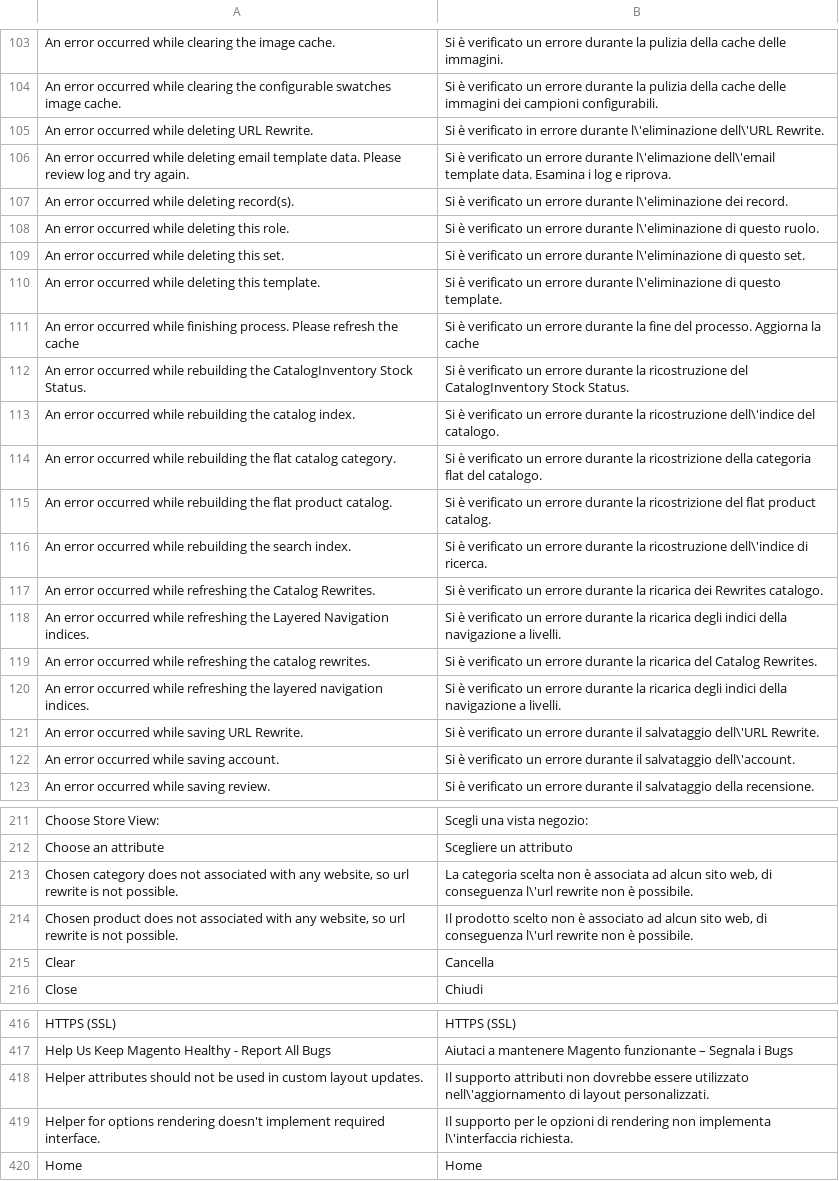
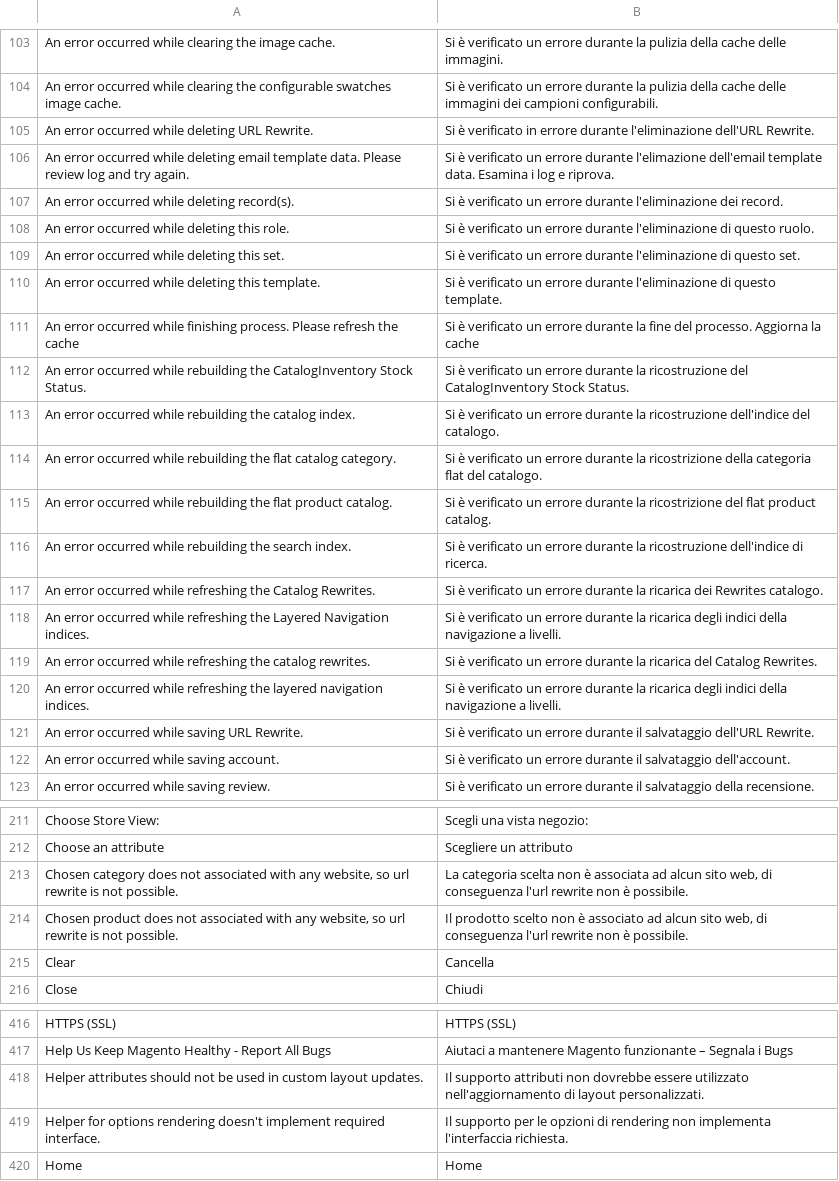
Before and after one commit to up3up/italian-translate, a CSV file: app/locale/it_IT/Mage_Adminhtml.csv, drawn as a sheet; only a part is shown, gaps mark what is left out; the diff covers the shown part only.

```diff
--- a/app/locale/it_IT/Mage_Adminhtml.csv
+++ b/app/locale/it_IT/Mage_Adminhtml.csv
@@ -104,14 +104,14 @@
 "An error occurred while clearing the configurable swatches image cache.","Si è verificato un errore durante la pulizia della cache delle immagini dei campioni configurabili."
-"An error occurred while deleting URL Rewrite.","Si è verificato in errore durante l\'eliminazione dell\'URL Rewrite."
-"An error occurred while deleting email template data. Please review log and try again.","Si è verificato un errore durante l\'elimazione dell\'email template data. Esamina i log e riprova."
-"An error occurred while deleting record(s).","Si è verificato un errore durante l\'eliminazione dei record."
-"An error occurred while deleting this role.","Si è verificato un errore durante l\'eliminazione di questo ruolo."
-"An error occurred while deleting this set.","Si è verificato un errore durante l\'eliminazione di questo set."
-"An error occurred while deleting this template.","Si è verificato un errore durante l\'eliminazione di questo template."
+"An error occurred while deleting URL Rewrite.","Si è verificato in errore durante l'eliminazione dell'URL Rewrite."
+"An error occurred while deleting email template data. Please review log and try again.","Si è verificato un errore durante l'elimazione dell'email template data. Esamina i log e riprova."
+"An error occurred while deleting record(s).","Si è verificato un errore durante l'eliminazione dei record."
+"An error occurred while deleting this role.","Si è verificato un errore durante l'eliminazione di questo ruolo."
+"An error occurred while deleting this set.","Si è verificato un errore durante l'eliminazione di questo set."
+"An error occurred while deleting this template.","Si è verificato un errore durante l'eliminazione di questo template."
 "An error occurred while finishing process. Please refresh the cache","Si è verificato un errore durante la fine del processo. Aggiorna la cache"
 "An error occurred while rebuilding the CatalogInventory Stock Status.","Si è verificato un errore durante la ricostruzione del CatalogInventory Stock Status."
-"An error occurred while rebuilding the catalog index.","Si è verificato un errore durante la ricostruzione dell\'indice del catalogo."
+"An error occurred while rebuilding the catalog index.","Si è verificato un errore durante la ricostruzione dell'indice del catalogo."
 "An error occurred while rebuilding the flat catalog category.","Si è verificato un errore durante la ricostrizione della categoria flat del catalogo."
 "An error occurred while rebuilding the flat product catalog.","Si è  verificato un errore durante la ricostrizione del flat product catalog."
-"An error occurred while rebuilding the search index.","Si è verificato un errore durante la ricostruzione dell\'indice di ricerca."
+"An error occurred while rebuilding the search index.","Si è verificato un errore durante la ricostruzione dell'indice di ricerca."
 "An error occurred while refreshing the Catalog Rewrites.","Si è verificato un errore durante la ricarica dei Rewrites catalogo."
@@ -120,4 +120,4 @@
 "An error occurred while refreshing the layered navigation indices.","Si è verificato un errore durante la ricarica degli indici della navigazione a livelli."
-"An error occurred while saving URL Rewrite.","Si è verificato un errore durante il salvataggio dell\'URL Rewrite."
-"An error occurred while saving account.","Si è verificato un errore durante il salvataggio dell\'account."
+"An error occurred while saving URL Rewrite.","Si è verificato un errore durante il salvataggio dell'URL Rewrite."
+"An error occurred while saving account.","Si è verificato un errore durante il salvataggio dell'account."
 "An error occurred while saving review.","Si è verificato un errore durante il salvataggio della recensione."
@@ -212,4 +212,4 @@
 "Choose an attribute","Scegliere un attributo"
-"Chosen category does not associated with any website, so url rewrite is not possible.","La categoria scelta non è associata ad alcun sito web, di conseguenza l\'url rewrite non è possibile."
-"Chosen product does not associated with any website, so url rewrite is not possible.","Il prodotto scelto non è associato ad alcun sito web, di conseguenza l\'url rewrite non è possibile."
+"Chosen category does not associated with any website, so url rewrite is not possible.","La categoria scelta non è associata ad alcun sito web, di conseguenza l'url rewrite non è possibile."
+"Chosen product does not associated with any website, so url rewrite is not possible.","Il prodotto scelto non è associato ad alcun sito web, di conseguenza l'url rewrite non è possibile."
 "Clear","Cancella"
@@ -417,4 +417,4 @@
 "Help Us Keep Magento Healthy - Report All Bugs","Aiutaci a mantenere Magento funzionante – Segnala i Bugs"
-"Helper attributes should not be used in custom layout updates.","Il supporto attributi non dovrebbe essere utilizzato nell\'aggiornamento di layout personalizzati."
-"Helper for options rendering doesn't implement required interface.","Il supporto per le opzioni di rendering non implementa l\'interfaccia richiesta."
+"Helper attributes should not be used in custom layout updates.","Il supporto attributi non dovrebbe essere utilizzato nell'aggiornamento di layout personalizzati."
+"Helper for options rendering doesn't implement required interface.","Il supporto per le opzioni di rendering non implementa l'interfaccia richiesta."
 "Home","Home"
```
Also changed, not shown: 37 edited cells elsewhere in this file, app/locale/it_IT/Mage_Catalog.csv, app/locale/it_IT/Mage_Oauth.csv, 39 other files.
